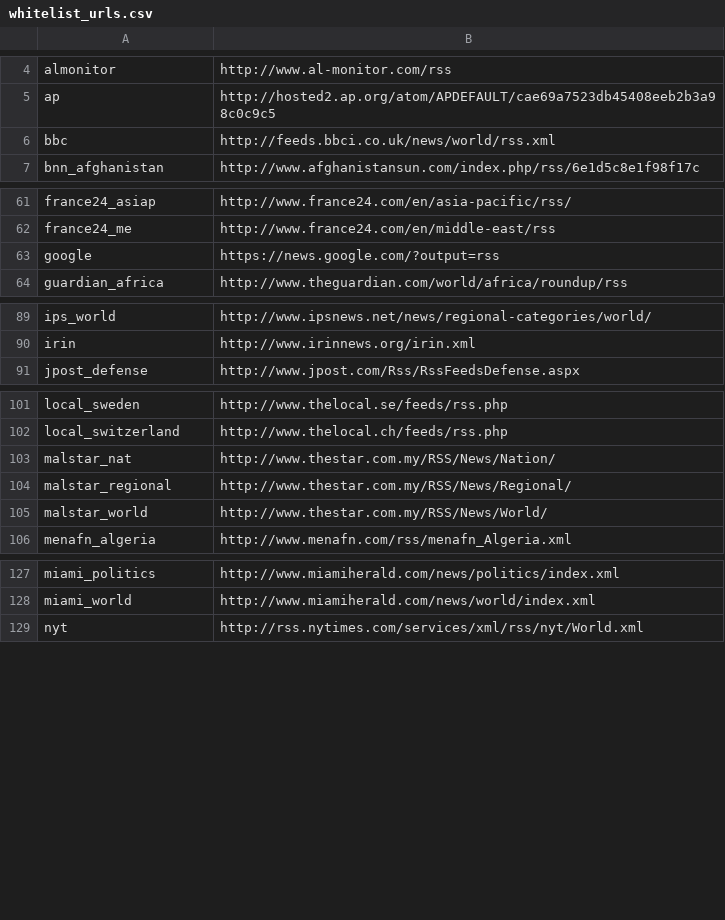
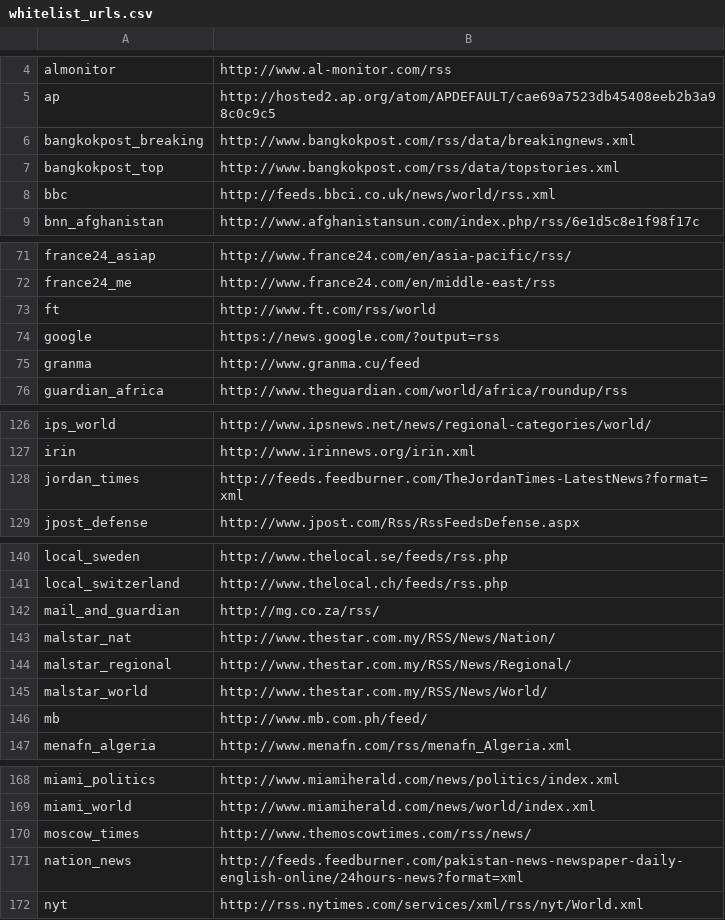
Before and after one commit to openeventdata/scraper, a CSV file: whitelist_urls.csv, drawn as a sheet; only a part is shown, gaps mark what is left out; the diff covers the shown part only; the diff names each change by its address in the sheet, - before the commit and + after, or states it on an @@ line.

```diff
--- a/whitelist_urls.csv
+++ b/whitelist_urls.csv
+row 6: bangkokpost_breaking | http://www.bangkokpost.com/rss/data/breakingnews.xml
+row 7: bangkokpost_top | http://www.bangkokpost.com/rss/data/topstories.xml
+row 73: ft | http://www.ft.com/rss/world
+row 75: granma | http://www.granma.cu/feed
+row 128: jordan_times | http://feeds.feedburner.com/TheJordanTimes-LatestNews?format=xml
+row 142: mail_and_guardian | http://mg.co.za/rss/
+row 146: mb | http://www.mb.com.ph/feed/
+row 170: moscow_times | http://www.themoscowtimes.com/rss/news/
+row 171: nation_news | http://feeds.feedburner.com/pakistan-news-newspaper-daily-english-online/24hours-news?format=xml
```
Also changed, not shown: 42 added rows elsewhere in this file.
